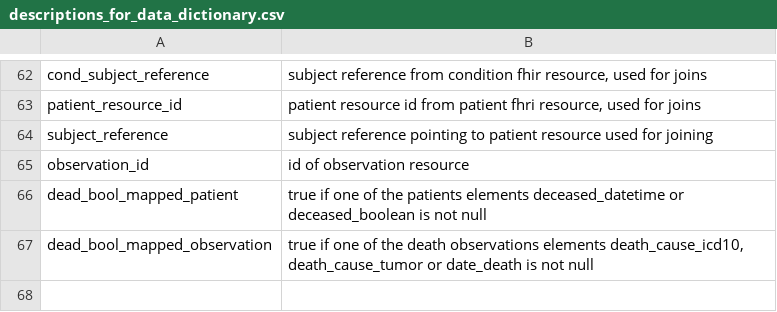
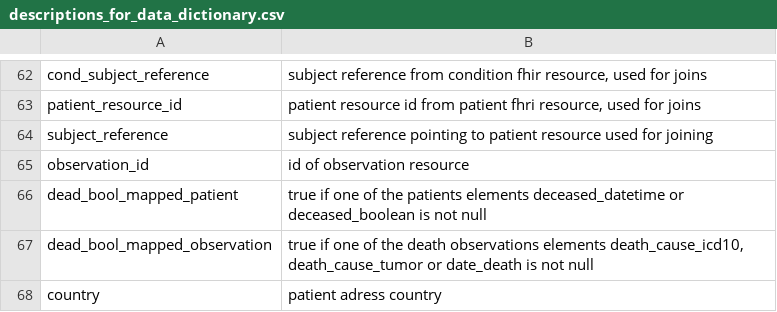
Before and after one commit to bzkf/onco-analytics-on-fhir, a CSV file: src/obds_fhir_to_opal/descriptions_for_data_dictionary.csv, drawn as a sheet; only a part is shown, gaps mark what is left out.

Commit message:
add country

```diff
--- a/src/obds_fhir_to_opal/descriptions_for_data_dictionary.csv
+++ b/src/obds_fhir_to_opal/descriptions_for_data_dictionary.csv
@@ -67 +67,2 @@ dead_bool_mapped_patient,"true if one of the patients elements deceased_datetime
 dead_bool_mapped_observation,"true if one of the death observations elements death_cause_icd10, death_cause_tumor or date_death is not null"
+country,"patient adress country"
```
Also changed, not shown: 1 other file.
